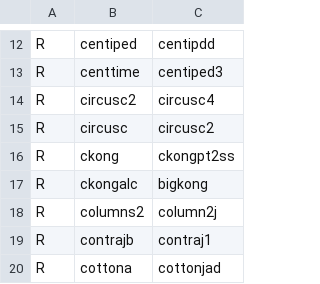
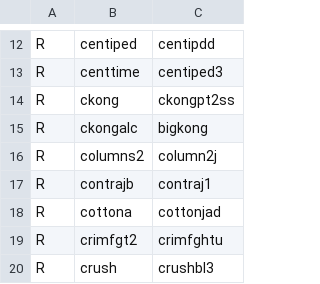
Before and after one commit to franklesniak/ROMSorter, a CSV file: MAME_2003_Plus_RenameSet_Prerequisites.csv, drawn as a sheet; only a part is shown, gaps mark what is left out; the shorter side is filled out with more unchanged rows.

```diff
--- a/MAME_2003_Plus_RenameSet_Prerequisites.csv
+++ b/MAME_2003_Plus_RenameSet_Prerequisites.csv
@@ -13,4 +13,2 @@ R,centiped,centipdd
 R,centtime,centiped3
-R,circusc2,circusc4
-R,circusc,circusc2
 R,ckong,ckongpt2ss
```
Also changed, not shown: MAME_2003_Plus_RenameSet_Exclusions.csv.
